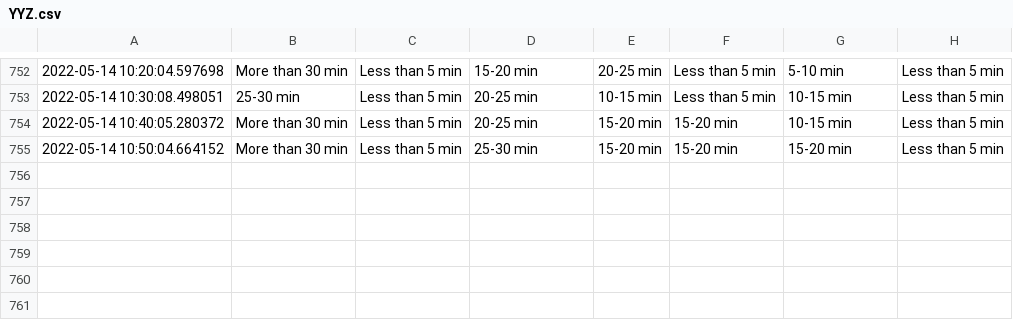
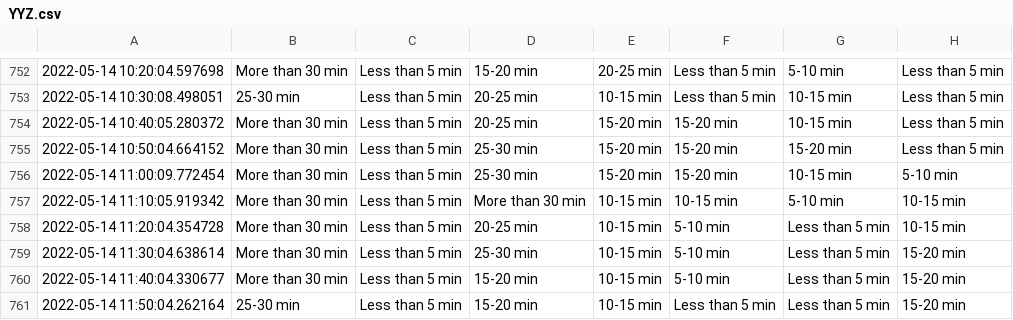
Before and after one commit to MarkProjectRepo/AirportWaits, a CSV file: data/YYZ.csv, drawn as a sheet; only a part is shown, gaps mark what is left out.

Commit message:
New data pull

```diff
--- a/data/YYZ.csv
+++ b/data/YYZ.csv
@@ -755 +755,7 @@
 2022-05-14 10:50:04.664152,More than 30 min,Less than 5 min,25-30 min,15-20 min,15-20 min,15-20 min,Less than 5 min
+2022-05-14 11:00:09.772454,More than 30 min,Less than 5 min,25-30 min,15-20 min,15-20 min,10-15 min,5-10 min
+2022-05-14 11:10:05.919342,More than 30 min,Less than 5 min,More than 30 min,10-15 min,10-15 min,5-10 min,10-15 min
+2022-05-14 11:20:04.354728,More than 30 min,Less than 5 min,20-25 min,10-15 min,5-10 min,Less than 5 min,10-15 min
+2022-05-14 11:30:04.638614,More than 30 min,Less than 5 min,25-30 min,10-15 min,5-10 min,Less than 5 min,15-20 min
+2022-05-14 11:40:04.330677,More than 30 min,Less than 5 min,15-20 min,10-15 min,5-10 min,Less than 5 min,15-20 min
+2022-05-14 11:50:04.262164,25-30 min,Less than 5 min,15-20 min,10-15 min,Less than 5 min,Less than 5 min,15-20 min
```
